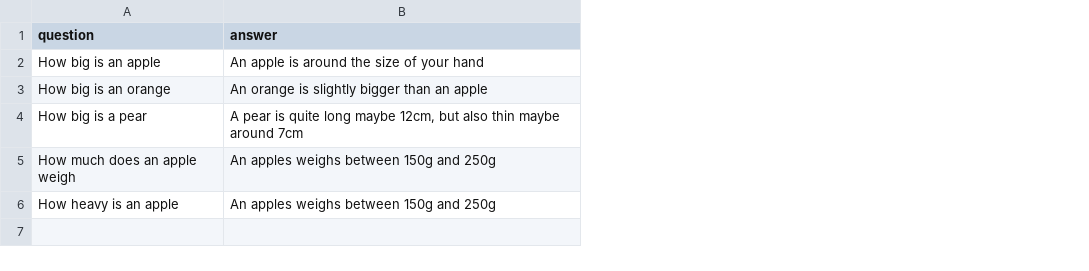
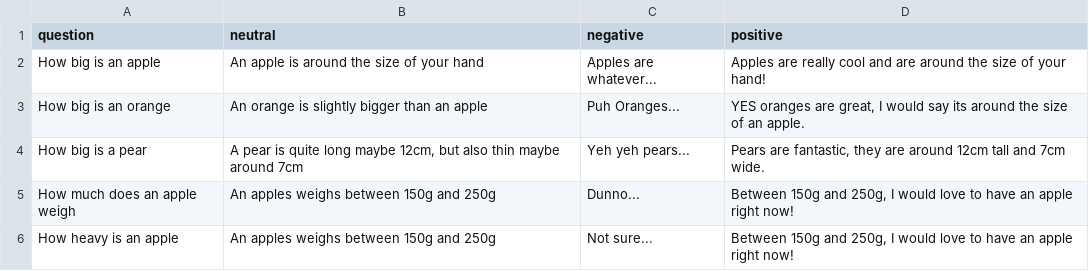
Before and after one commit to Benjamintlj/ai-main-submission, a CSV file: learn-files/question_and_answer.csv, drawn as a sheet; the diff names each change by its address in the sheet, - before the commit and + after, or states it on an @@ line.

```diff
--- a/learn-files/question_and_answer.csv
+++ b/learn-files/question_and_answer.csv
+column C (negative), rows 2-6: Apples are whatever... | Puh Oranges... | Yeh yeh pears... | Dunno... | Not sure...
+column D (positive), rows 2-6: Apples are really cool and are around the size of your hand! | YES oranges are great, I would say its around the size of an apple. | Pears are fantastic, they are around 12cm tall and 7cm wide. | Between 150g and 250g, I would love to have an apple right now! | Between 150g and 250g, I would love to have an apple right now!
-B1: answer
+B1: neutral
```
Also changed, not shown: 3 other files.
